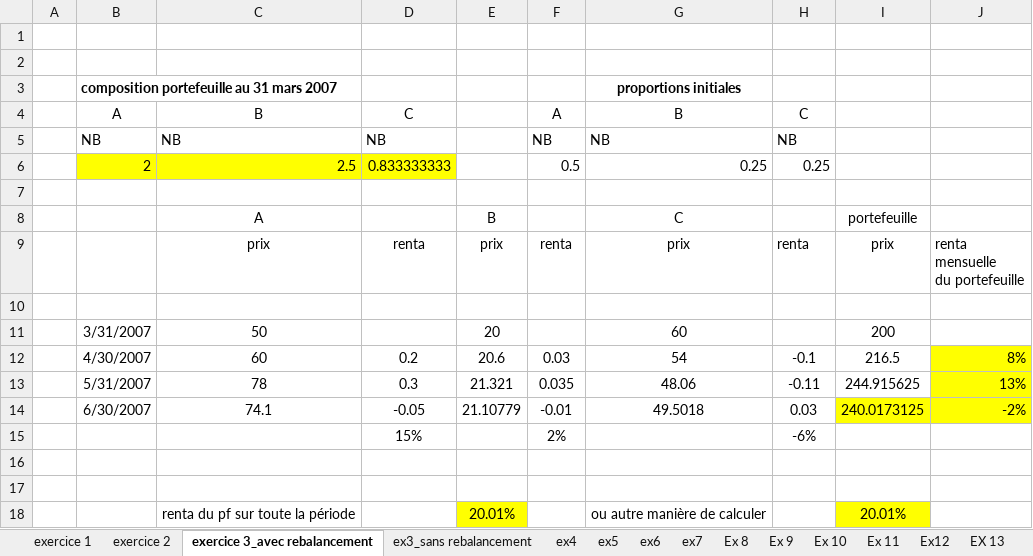
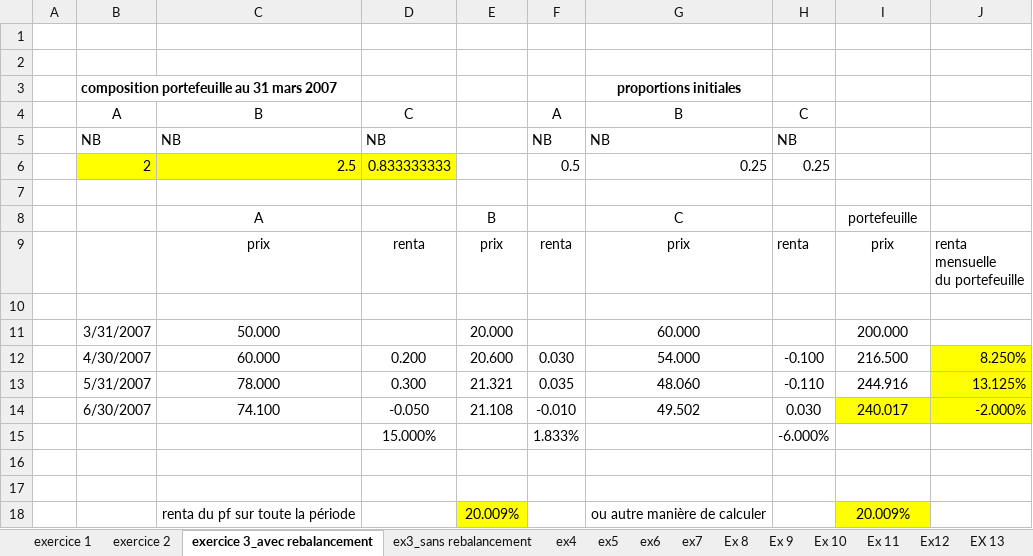
Before and after one commit to GuillaumeFuchs/Ensimag, an Excel workbook: GestionPf/éléments de corrigés exercices.xlsx, sheet exercice 3_avec rebalancement, drawn as a sheet; values as stored, in another font and other column widths than the file's, no borders; removed rows and columns are numbered as before the commit, all else as after; the diff names each change by its address in the sheet, - before the commit and + after, or states it on an @@ line.

```diff
--- a/GestionPf/éléments de corrigés exercices.xlsx (sheet exercice 3_avec rebalancement)
+++ b/GestionPf/éléments de corrigés exercices.xlsx (sheet exercice 3_avec rebalancement)
-row 11:  | 3/31/2007 | 50 |  | 20 |  | 60 |  | 200
-row 12:  | 4/30/2007 | 60 | 0.2 | 20.6 | 0.03 | 54 | -0.1 | 216.5 | 8%
-row 13:  | 5/31/2007 | 78 | 0.3 | 21.321 | 0.035 | 48.06 | -0.11 | 244.915625 | 13%
-row 14:  | 6/30/2007 | 74.1 | -0.05 | 21.10779 | -0.01 | 49.5018 | 0.03 | 240.0173125 | -2%
-row 15:  |  |  | 15% |  | 2% |  | -6%
+row 11:  | 3/31/2007 | 50.000 |  | 20.000 |  | 60.000 |  | 200.000
+row 12:  | 4/30/2007 | 60.000 | 0.200 | 20.600 | 0.030 | 54.000 | -0.100 | 216.500 | 8.250%
+row 13:  | 5/31/2007 | 78.000 | 0.300 | 21.321 | 0.035 | 48.060 | -0.110 | 244.916 | 13.125%
+row 14:  | 6/30/2007 | 74.100 | -0.050 | 21.108 | -0.010 | 49.502 | 0.030 | 240.017 | -2.000%
+row 15:  |  |  | 15.000% |  | 1.833% |  | -6.000%
-E18: 20.01%
+E18: 20.009%
-I18: 20.01%
+I18: 20.009%
```
Also changed, not shown: charts or pictures, 42 other files.
